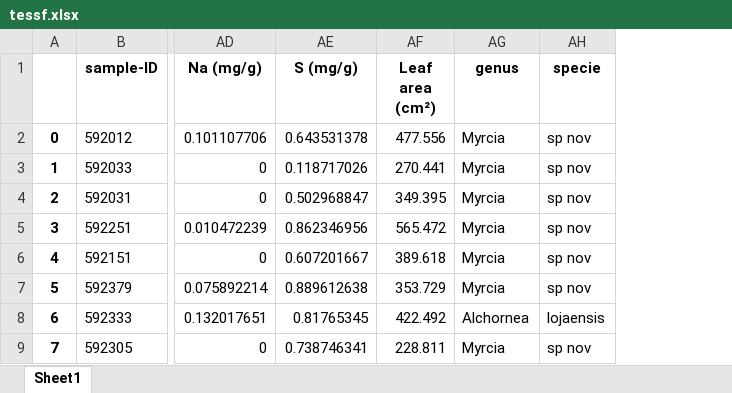
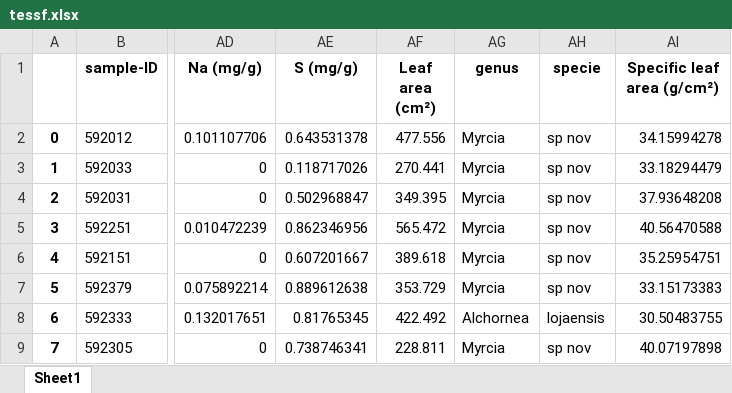
Before and after one commit to ajchavez94/NUMEX_preliminar, an Excel workbook: Results_isofys/tessf.xlsx, sheet Sheet1, drawn as a sheet; only a part is shown, gaps mark what is left out; values as stored, in another font and other column widths than the file's, no borders; the diff names each change by its address in the sheet, - before the commit and + after, or states it on an @@ line.

```diff
--- a/Results_isofys/tessf.xlsx (sheet Sheet1)
+++ b/Results_isofys/tessf.xlsx (sheet Sheet1)
+column AI (Specific leaf area (g/cm²)), rows 2-9: 34.15994278 | 33.18294479 | 37.93648208 | 40.56470588 | 35.25954751 | 33.15173383 | 30.50483755 | 40.07197898
```
Also changed, not shown: Results_isofys/Numex_preliminar_base.xlsx, Summary.xlsx, 3 other files.
